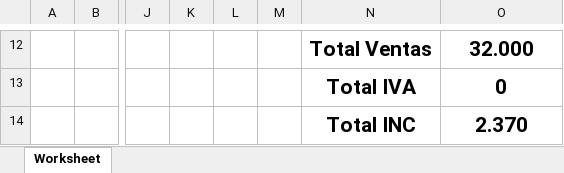
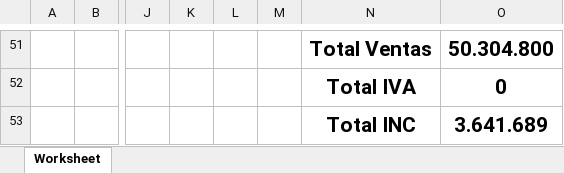
Before and after one commit to cristianhoyosramirez/DFPYME, an Excel workbook: dfpyme/Reporte impuestos .xlsx, sheet Worksheet, drawn as a sheet; only a part is shown, gaps mark what is left out; values as stored, in another font and other column widths than the file's, no borders; addresses are those after the commit; the diff covers the shown part only; the diff names each change by its address in the sheet, - before the commit and + after, or states it on an @@ line.

```diff
--- a/dfpyme/Reporte impuestos .xlsx (sheet Worksheet)
+++ b/dfpyme/Reporte impuestos .xlsx (sheet Worksheet)
-O51: 32.000
+O51: 50.304.800
-O53: 2.370
+O53: 3.641.689
```
Also changed, not shown: 39 added rows and 13 edited cells elsewhere in this sheet, dfpyme/Inventario.xlsx, dfpyme/Reporte de costos de 2025-01-01 al 2025-01-10.xlsx, 32 other files.
